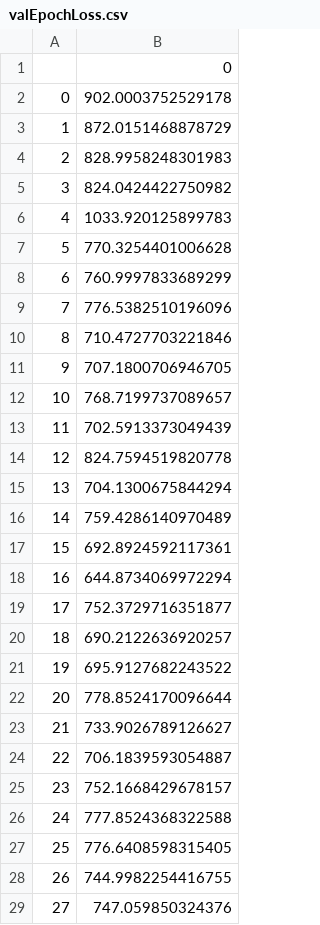
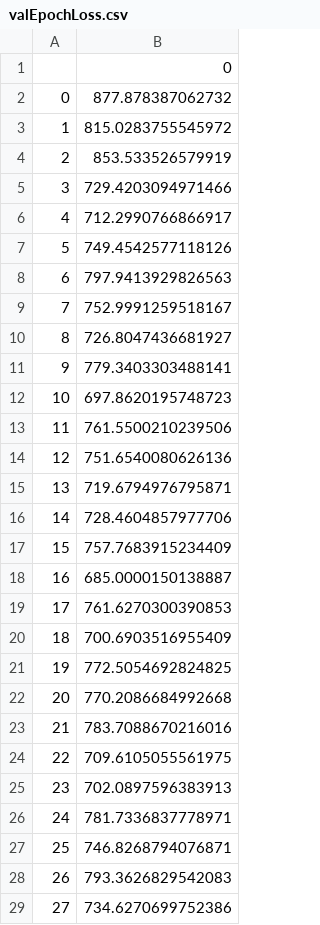
Before and after one commit to soumya123ganguly/Multilayer_Neural_Network, a CSV file: plots/valEpochLoss.csv, drawn as a sheet; only a part is shown; the diff covers the shown part only.

```diff
--- a/plots/valEpochLoss.csv
+++ b/plots/valEpochLoss.csv
@@ -1,29 +1,29 @@
 ,0
-0,902.0003752529178
-1,872.0151468878729
-2,828.9958248301983
-3,824.0424422750982
-4,1033.920125899783
-5,770.3254401006628
-6,760.9997833689299
-7,776.5382510196096
-8,710.4727703221846
-9,707.1800706946705
-10,768.7199737089657
-11,702.5913373049439
-12,824.7594519820778
-13,704.1300675844294
-14,759.4286140970489
-15,692.8924592117361
-16,644.8734069972294
-17,752.3729716351877
-18,690.2122636920257
-19,695.9127682243522
-20,778.8524170096644
-21,733.9026789126627
-22,706.1839593054887
-23,752.1668429678157
-24,777.8524368322588
-25,776.6408598315405
-26,744.9982254416755
-27,747.059850324376
+0,877.878387062732
+1,815.0283755545972
+2,853.533526579919
+3,729.4203094971466
+4,712.2990766866917
+5,749.4542577118126
+6,797.9413929826563
+7,752.9991259518167
+8,726.8047436681927
+9,779.3403303488141
+10,697.8620195748723
+11,761.5500210239506
+12,751.6540080626136
+13,719.6794976795871
+14,728.4604857977706
+15,757.7683915234409
+16,685.0000150138887
+17,761.6270300390853
+18,700.6903516955409
+19,772.5054692824825
+20,770.2086684992668
+21,783.7088670216016
+22,709.6105055561975
+23,702.0897596383913
+24,781.7336837778971
+25,746.8268794076871
+26,793.3626829542083
+27,734.6270699752386
```
Also changed, not shown: 2 edited cells elsewhere in this file, plots/trainEpochAccuracy.csv, plots/trainEpochLoss.csv, 4 other files.
